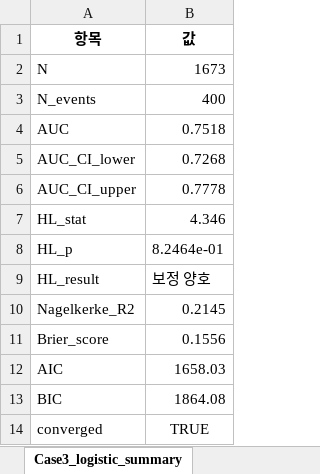
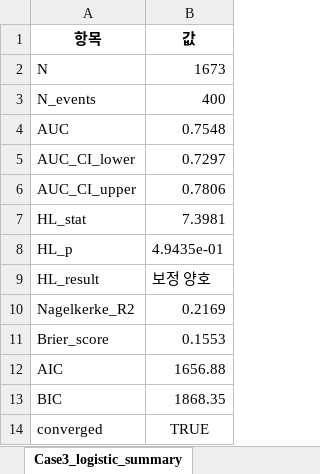
Before and after one commit to JHWannabe/2026-1_Study, an Excel workbook: 연구코드/aec/results/강남/multivariable_results.xlsx, sheet Case3_logistic_summary, drawn as a sheet; values as stored, in another font and other column widths than the file's, no borders; the diff names each change by its address in the sheet, - before the commit and + after, or states it on an @@ line.

```diff
--- a/연구코드/aec/results/강남/multivariable_results.xlsx (sheet Case3_logistic_summary)
+++ b/연구코드/aec/results/강남/multivariable_results.xlsx (sheet Case3_logistic_summary)
-B4 (값): 0.7518
+B4 (값): 0.7548
-B5 (값): 0.7268
+B5 (값): 0.7297
-B6 (값): 0.7778
+B6 (값): 0.7806
-B7 (값): 4.346
+B7 (값): 7.3981
-B8 (값): 8.2464e-01
+B8 (값): 4.9435e-01
-B10 (값): 0.2145
+B10 (값): 0.2169
-B11 (값): 0.1556
+B11 (값): 0.1553
-B12 (값): 1658.03
+B12 (값): 1656.88
-B13 (값): 1864.08
+B13 (값): 1868.35
```
Also changed, not shown: sheet Case3_logistic_coef, sheet Case3_linear_coef, sheet Case_비교_요약, sheet Case3_linear_summary, other sheet tabs, 연구코드/aec/results/강남/feature_selection_report.xlsx, 연구코드/aec/results/신촌/feature_selection_report.xlsx, 38 other files.
